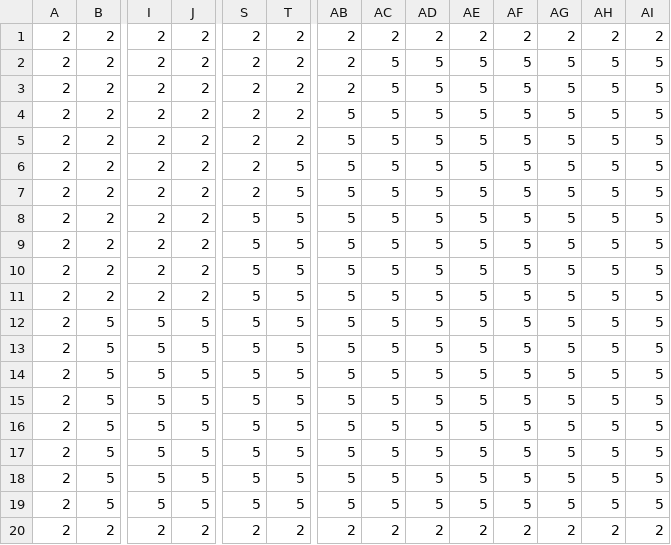
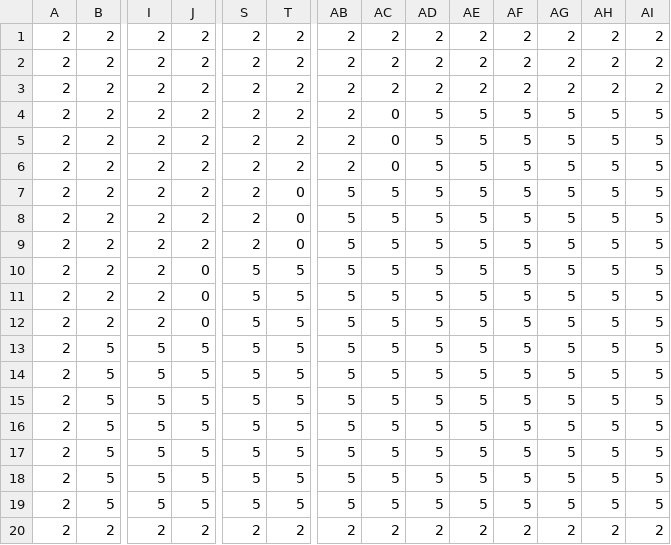
Before and after one commit to jayjoo21/StellaTrail_, a CSV file: assets/maps/planet6_uranus.csv, drawn as a sheet; only a part is shown, gaps mark what is left out; removed rows and columns are numbered as before the commit, all else as after; rows hold the shown columns only; the diff names each change by its address in the sheet, - before the commit and + after, or states it on an @@ line.

```diff
--- a/assets/maps/planet6_uranus.csv
+++ b/assets/maps/planet6_uranus.csv
-AC2: 5
+AC2: 2
-AD2: 5
+AD2: 2
-AE2: 5
+AE2: 2
-AF2: 5
+AF2: 2
-AG2: 5
+AG2: 2
-AH2: 5
+AH2: 2
-AI2: 5
+AI2: 2
+row 3: 2 | 2 | 2 | 2 | 2 | 2 | 2 | 2 | 2 | 2 | 2 | 2 | 2 | 2
-AC4:AC6: 5
+AC4:AC6: 0
-AB5:AB6: 5
+AB5:AB6: 2
-T7:T9: 5
+T7:T9: 0
-S9: 5
+S9: 2
-J10:J12: 2
+J10:J12: 0
-row 12: 2 | 5 | 5 | 5 | 5 | 5 | 5 | 5 | 5 | 5 | 5 | 5 | 5 | 5
```
Also changed, not shown: assets/maps/planet5_saturn.csv, 5 other files.
